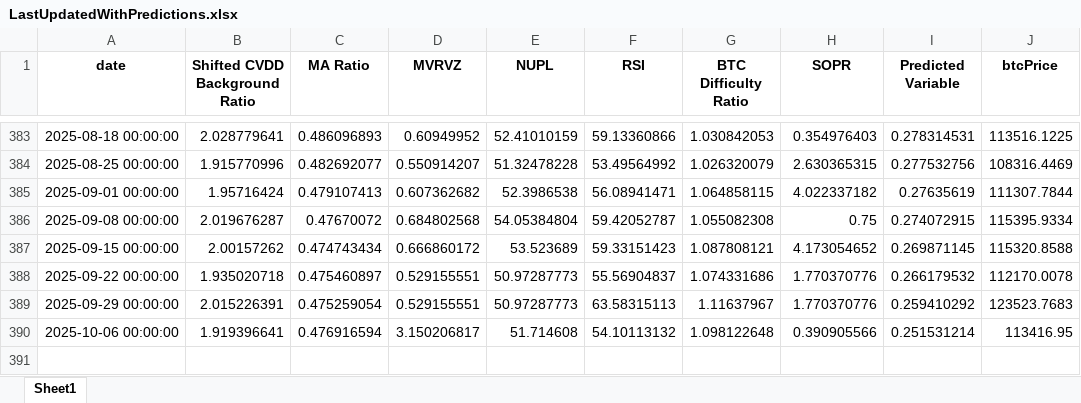
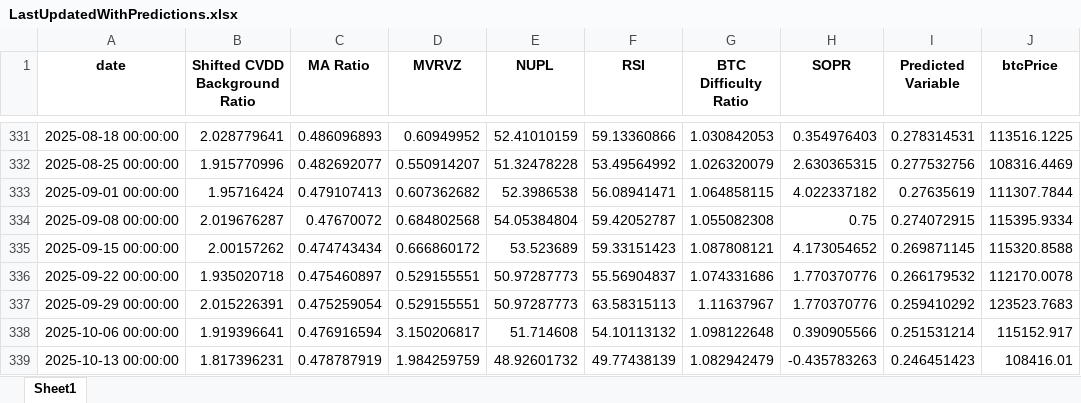
Before and after one commit to BenjiFaccin/eclipsev2, an Excel workbook: static/assets/LastUpdatedWithPredictions.xlsx, sheet Sheet1, drawn as a sheet; only a part is shown, gaps mark what is left out; values as stored, in another font and other column widths than the file's, no borders; addresses are those after the commit; the diff covers the shown part only; the diff names each change by its address in the sheet, - before the commit and + after, or states it on an @@ line.

```diff
--- a/static/assets/LastUpdatedWithPredictions.xlsx (sheet Sheet1)
+++ b/static/assets/LastUpdatedWithPredictions.xlsx (sheet Sheet1)
-J338 (btcPrice): 113416.95
+J338 (btcPrice): 115152.917
+row 339: 2025-10-13 00:00:00 | 1.817396231 | 0.478787919 | 1.984259759 | 48.92601732 | 49.77438139 | 1.082942479 | -0.435783263 | 0.246451423 | 108416.01
```
Also changed, not shown: 52 removed rows elsewhere in this sheet.
